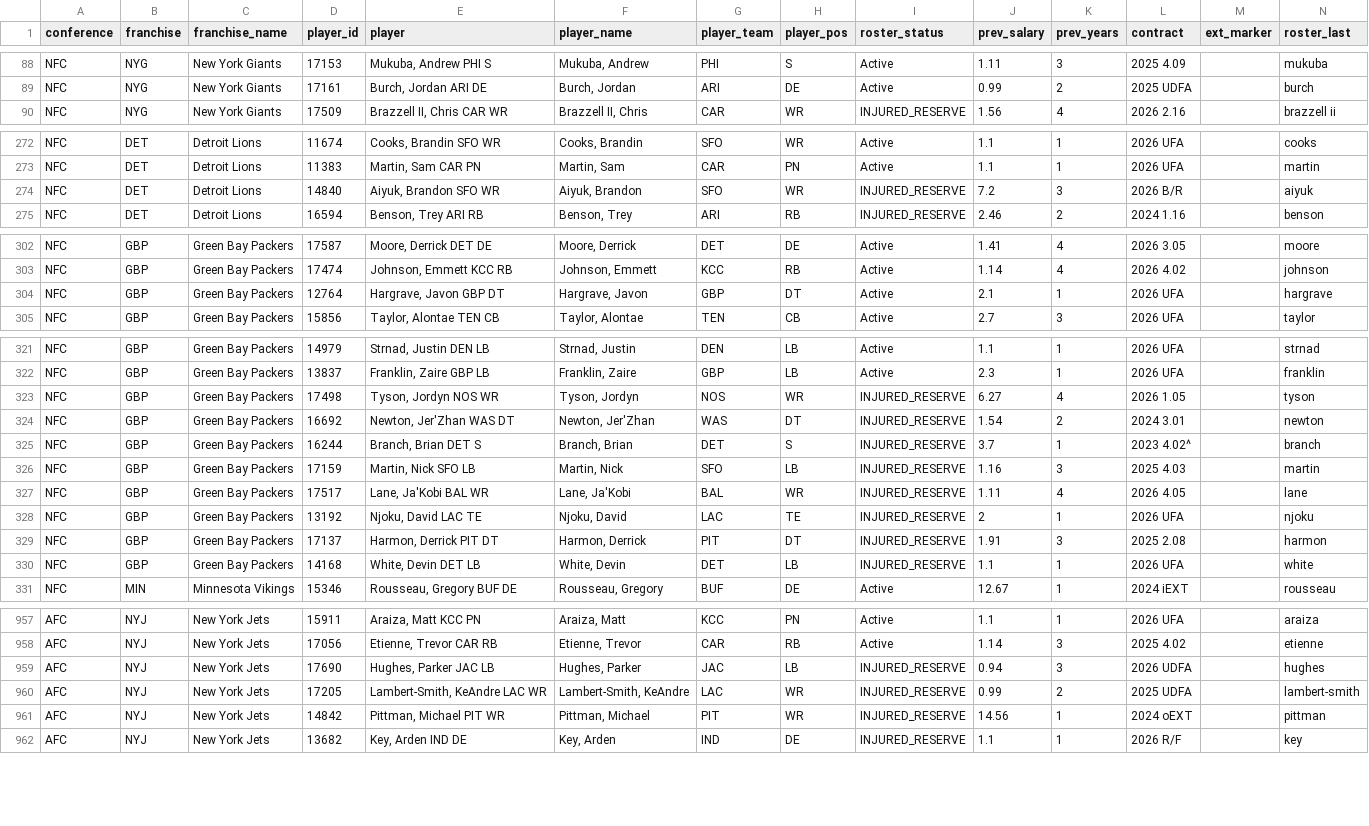
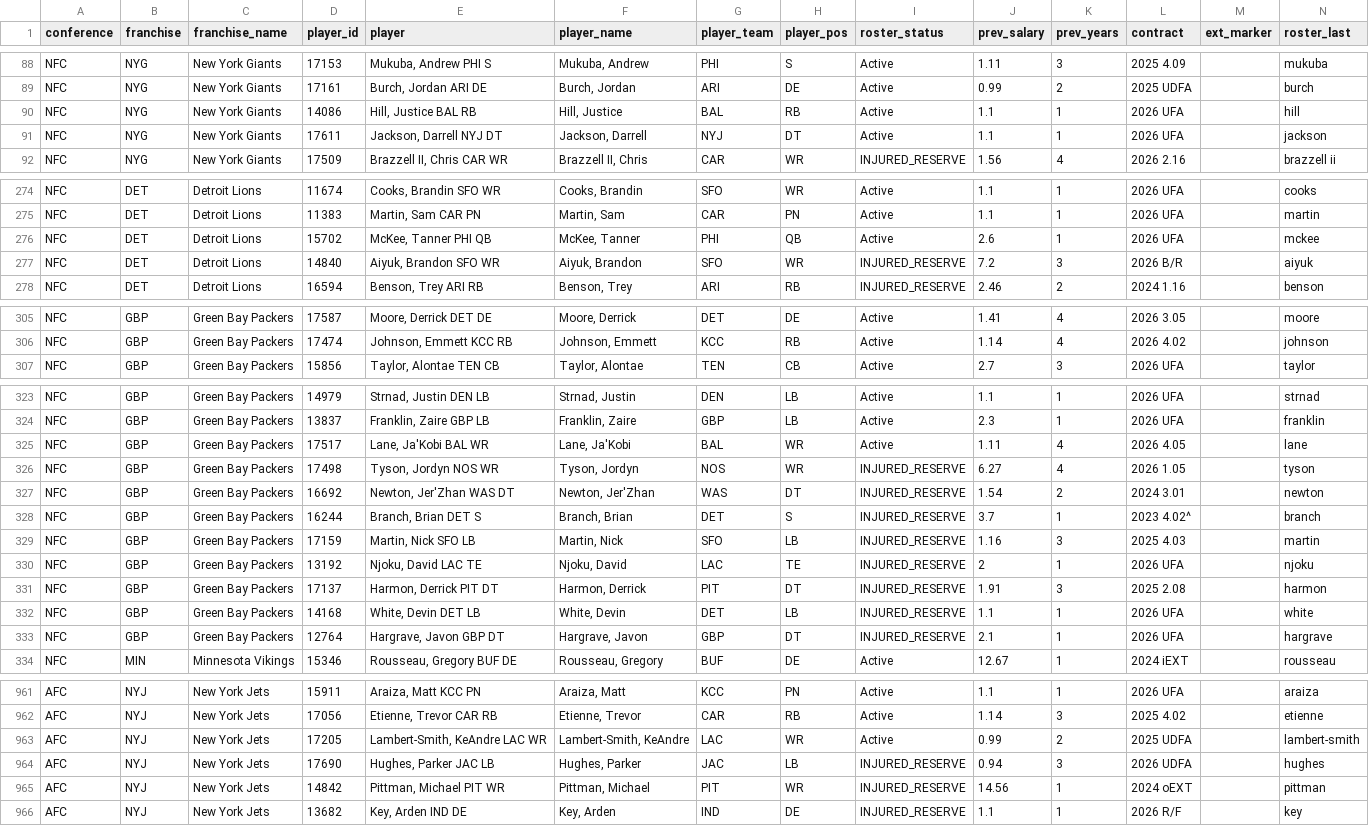
Before and after one commit to TheMathNinja/ADL-GM-Dashboard, a CSV file: data/current_rosters.csv, drawn as a sheet; only a part is shown, gaps mark what is left out; removed rows and columns are numbered as before the commit, all else as after; the diff covers the shown part only; the diff names each change by its address in the sheet, - before the commit and + after, or states it on an @@ line.

```diff
--- a/data/current_rosters.csv
+++ b/data/current_rosters.csv
+row 90: NFC | NYG | New York Giants | 14086 | Hill, Justice BAL RB | Hill, Justice | BAL | RB | Active | 1.1 | 1 | 2026 UFA |  | hill
+row 91: NFC | NYG | New York Giants | 17611 | Jackson, Darrell NYJ DT | Jackson, Darrell | NYJ | DT | Active | 1.1 | 1 | 2026 UFA |  | jackson
+row 276: NFC | DET | Detroit Lions | 15702 | McKee, Tanner PHI QB | McKee, Tanner | PHI | QB | Active | 2.6 | 1 | 2026 UFA |  | mckee
-row 304: NFC | GBP | Green Bay Packers | 12764 | Hargrave, Javon GBP DT | Hargrave, Javon | GBP | DT | Active | 2.1 | 1 | 2026 UFA |  | hargrave
+row 325: NFC | GBP | Green Bay Packers | 17517 | Lane, Ja'Kobi BAL WR | Lane, Ja'Kobi | BAL | WR | Active | 1.11 | 4 | 2026 4.05 |  | lane
-row 327: NFC | GBP | Green Bay Packers | 17517 | Lane, Ja'Kobi BAL WR | Lane, Ja'Kobi | BAL | WR | INJURED_RESERVE | 1.11 | 4 | 2026 4.05 |  | lane
+row 333: NFC | GBP | Green Bay Packers | 12764 | Hargrave, Javon GBP DT | Hargrave, Javon | GBP | DT | INJURED_RESERVE | 2.1 | 1 | 2026 UFA |  | hargrave
+row 963: AFC | NYJ | New York Jets | 17205 | Lambert-Smith, KeAndre LAC WR | Lambert-Smith, KeAndre | LAC | WR | Active | 0.99 | 2 | 2025 UDFA |  | lambert-smith
-row 960: AFC | NYJ | New York Jets | 17205 | Lambert-Smith, KeAndre LAC WR | Lambert-Smith, KeAndre | LAC | WR | INJURED_RESERVE | 0.99 | 2 | 2025 UDFA |  | lambert-smith
```
Also changed, not shown: 1 added row and 1 removed row elsewhere in this file, 9 other files.
